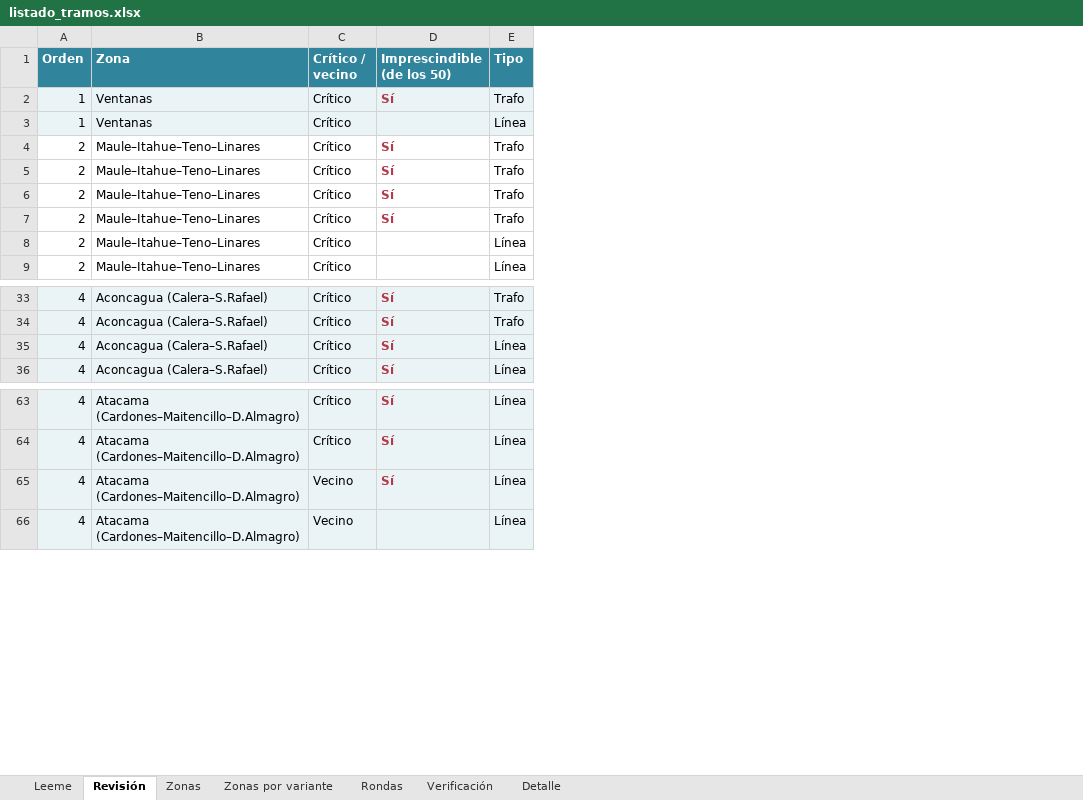
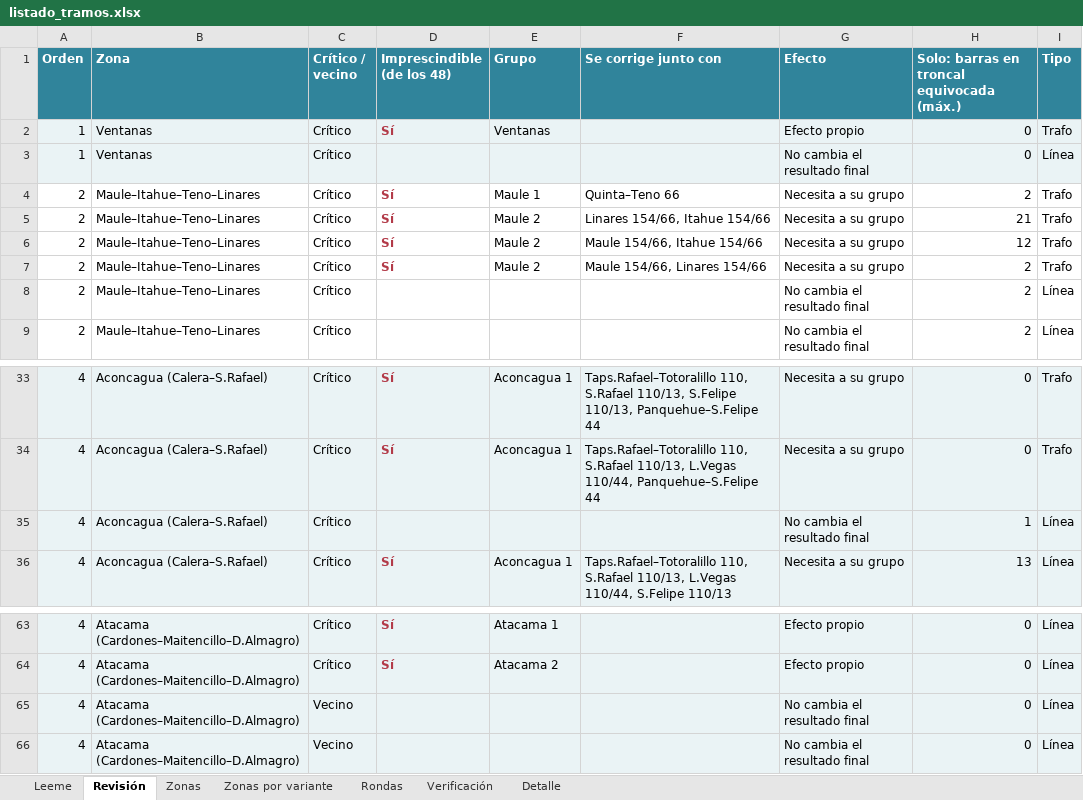
Before and after one commit to AlonsoFU/Minimo-Camino-Electrico---Balance-de-Potencia, an Excel workbook: analisis_criterios/datos/listado_tramos.xlsx, sheet Revisión, drawn as a sheet; only a part is shown, gaps mark what is left out; values as stored, in another font and other column widths than the file's, no borders; the diff names each change by its address in the sheet, - before the commit and + after, or states it on an @@ line.

```diff
--- a/analisis_criterios/datos/listado_tramos.xlsx (sheet Revisión)
+++ b/analisis_criterios/datos/listado_tramos.xlsx (sheet Revisión)
+column E (Grupo), rows 2-7: Ventanas |  | Maule 1 | Maule 2 | Maule 2 | Maule 2; rows 33-36: Aconcagua 1 | Aconcagua 1 |  | Aconcagua 1; rows 63-64: Atacama 1 | Atacama 2
+column F (Se corrige junto con), rows 4-7: Quinta–Teno 66 | Linares 154/66, Itahue 154/66 | Maule 154/66, Itahue 154/66 | Maule 154/66, Linares 154/66; rows 33-36: Taps.Rafael–Totoralillo 110, S.Rafael 110/13, S.Felipe 110/13, Panquehue–S.Felipe 44 | Taps.Rafael–Totoralillo 110, S.Rafael 110/13, L.Vegas 110/44, Panquehue–S.Felipe 44 |  | Taps.Rafael–Totoralillo 110, S.Rafael 110/13, L.Vegas 110/44, S.Felipe 110/13
+column G (Efecto), rows 2-9: Efecto propio | No cambia el resultado final | Necesita a su grupo | Necesita a su grupo | Necesita a su grupo | Necesita a su grupo | No cambia el resultado final | No cambia el resultado final; rows 33-36: Necesita a su grupo | Necesita a su grupo | No cambia el resultado final | Necesita a su grupo; rows 63-66: Efecto propio | Efecto propio | No cambia el resultado final | No cambia el resultado final
+column H, rows 1-9: Solo: barras en troncal equivocada (máx.) | 0 | 0 | 2 | 21 | 12 | 2 | 2 | 2; rows 33-36: 0 | 0 | 1 | 13; rows 63-66: all 0
-D1: Imprescindible (de los 50)
+D1: Imprescindible (de los 48)
-D35 (Imprescindible (de los 48)): Sí
+D35 (Imprescindible (de los 48)): (empty)
-D65 (Imprescindible (de los 48)): Sí
+D65 (Imprescindible (de los 48)): (empty)
```
Also changed, not shown: sheet Leeme, analisis_criterios/datos/resultados.xlsx, 8 other files.
